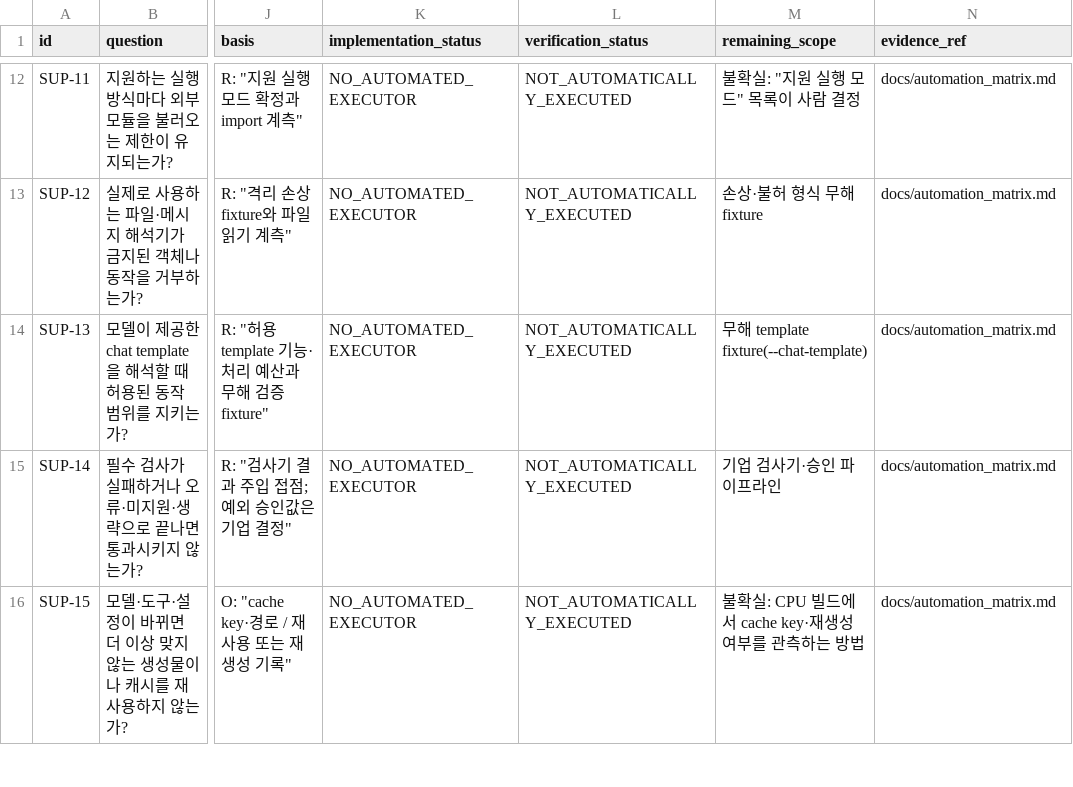
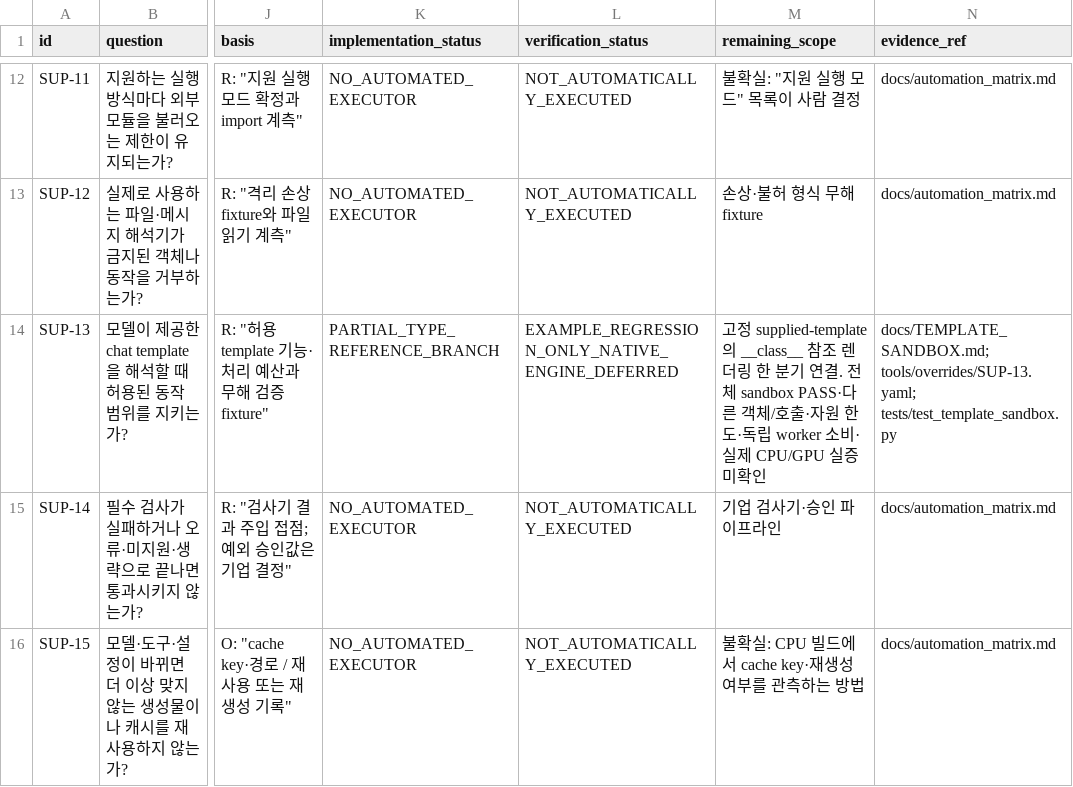
Before and after one commit to dohashelby/byul, a CSV file: update/docs/automation_matrix.csv, drawn as a sheet; only a part is shown, gaps mark what is left out; the diff names each change by its address in the sheet, - before the commit and + after, or states it on an @@ line.

```diff
--- a/update/docs/automation_matrix.csv
+++ b/update/docs/automation_matrix.csv
-K14 (implementation_status): NO_AUTOMATED_EXECUTOR
+K14 (implementation_status): PARTIAL_TYPE_REFERENCE_BRANCH
-L14 (verification_status): NOT_AUTOMATICALLY_EXECUTED
+L14 (verification_status): EXAMPLE_REGRESSION_ONLY_NATIVE_ENGINE_DEFERRED
-M14 (remaining_scope): 무해 template fixture(--chat-template)
+M14 (remaining_scope): 고정 supplied-template의 __class__ 참조 렌더링 한 분기 연결. 전체 sandbox PASS·다른 객체/호출·자원 한도·독립 worker 소비·실제 CPU/GPU 실증 미확인
-N14 (evidence_ref): docs/automation_matrix.md
+N14 (evidence_ref): docs/TEMPLATE_SANDBOX.md; tools/overrides/SUP-13.yaml; tests/test_template_sandbox.py
```
Also changed, not shown: update/docs/checklist_validation_status.csv, 38 other files.
